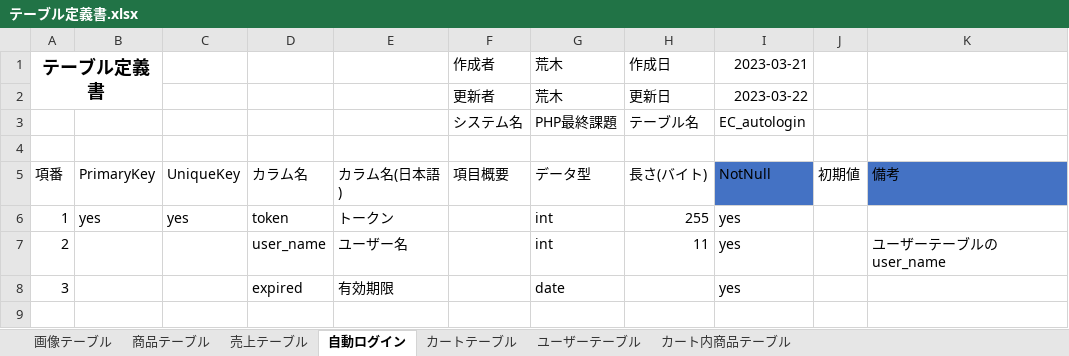
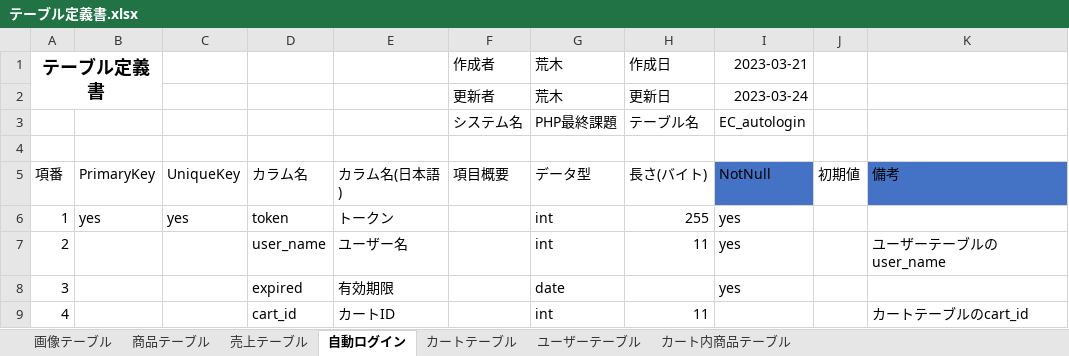
Before and after one commit to koruri29/dc_work_PHP, an Excel workbook: documents/テーブル定義書.xlsx, sheet 自動ログイン, drawn as a sheet; values as stored, in another font and other column widths than the file's, no borders; table styles not drawn; the diff names each change by its address in the sheet, - before the commit and + after, or states it on an @@ line.

```diff
--- a/documents/テーブル定義書.xlsx (sheet 自動ログイン)
+++ b/documents/テーブル定義書.xlsx (sheet 自動ログイン)
-I2: 2023-03-22
+I2: 2023-03-24
+row 9: 4 |  |  | cart_id | カートID |  | int | 11 |  |  | カートテーブルのcart_id
```
Also changed, not shown: 16 other files.
